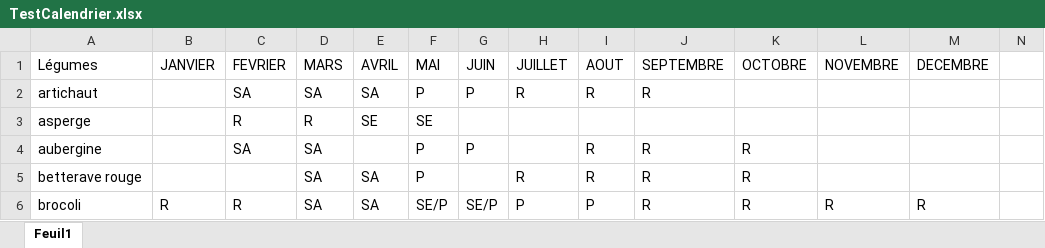
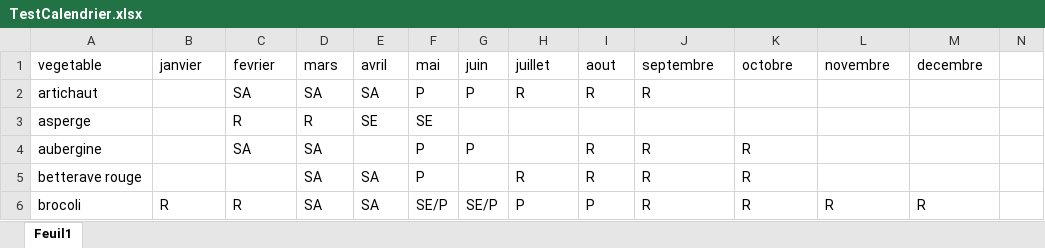
Before and after one commit to guillaumelobet/opti_maraich, an Excel workbook: www/TestCalendrier.xlsx, sheet Feuil1, drawn as a sheet; only a part is shown; values as stored, in another font and other column widths than the file's, no borders; removed rows and columns are numbered as before the commit, all else as after; rows hold the shown columns only; the diff names each change by its address in the sheet, - before the commit and + after, or states it on an @@ line.

Commit message:
Add files via upload

```diff
--- a/www/TestCalendrier.xlsx (sheet Feuil1)
+++ b/www/TestCalendrier.xlsx (sheet Feuil1)
-row 1: Légumes | JANVIER | FEVRIER | MARS | AVRIL | MAI | JUIN | JUILLET | AOUT | SEPTEMBRE | OCTOBRE | NOVEMBRE | DECEMBRE
+row 1: vegetable | janvier | fevrier | mars | avril | mai | juin | juillet | aout | septembre | octobre | novembre | decembre
```
